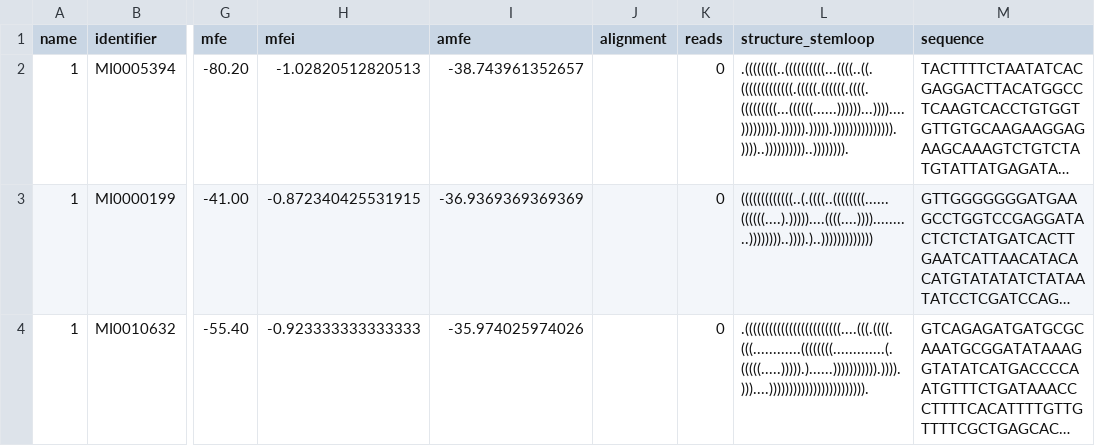
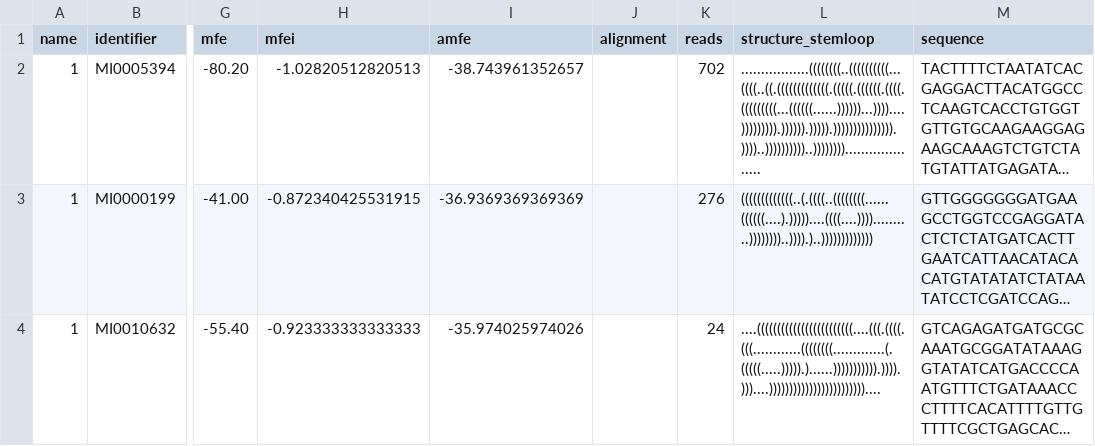
Before and after one commit to miRkwood-RNA/miRkwood, a CSV file: cgi-bin/t/functional/expected/fullpipeline-bed/Results/known_miRNAs/Results-.csv, drawn as a sheet; only a part is shown, gaps mark what is left out; long unchanged cells end in …; the diff names each change by its address in the sheet, - before the commit and + after, or states it on an @@ line.

Commit message:
miRkwood: Update expected files for fullpipeline-bed functional test, due to the bug fix concerning the number of reads for known miRNAs, and the replacement of RNALfold by RNAfold for known miRNAs.

```diff
--- a/cgi-bin/t/functional/expected/fullpipeline-bed/Results/known_miRNAs/Results-.csv
+++ b/cgi-bin/t/functional/expected/fullpipeline-bed/Results/known_miRNAs/Results-.csv
-K2 (reads): 0
+K2 (reads): 702
-L2 (structure_stemloop): .((((((((..((((((((((...((((..((.(((((((((((((.(((((.((((((.((((.(((((((((...((((((......))))))...))))....))))))))).)))))).))))).))))))))))))))).))))..))))))))))..)))))))).
+L2 (structure_stemloop): .................((((((((..((((((((((...((((..((.(((((((((((((.(((((.((((((.((((.(((((((((...((((((......))))))...))))....))))))))).)))))).))))).))))))))))))))).))))..))))))))))..))))))))....................
-K3 (reads): 0
+K3 (reads): 276
-K4 (reads): 0
+K4 (reads): 24
-L4 (structure_stemloop): .((((((((((((((((((((((((....(((.((((.(((............((((((((.............(.(((((.....))))).)......))))))))))).)))).)))....)))))))))))))))))))))))).
+L4 (structure_stemloop): ....((((((((((((((((((((((((....(((.((((.(((............((((((((.............(.(((((.....))))).)......))))))))))).)))).)))....))))))))))))))))))))))))....
```
Also changed, not shown: 11 other files.
